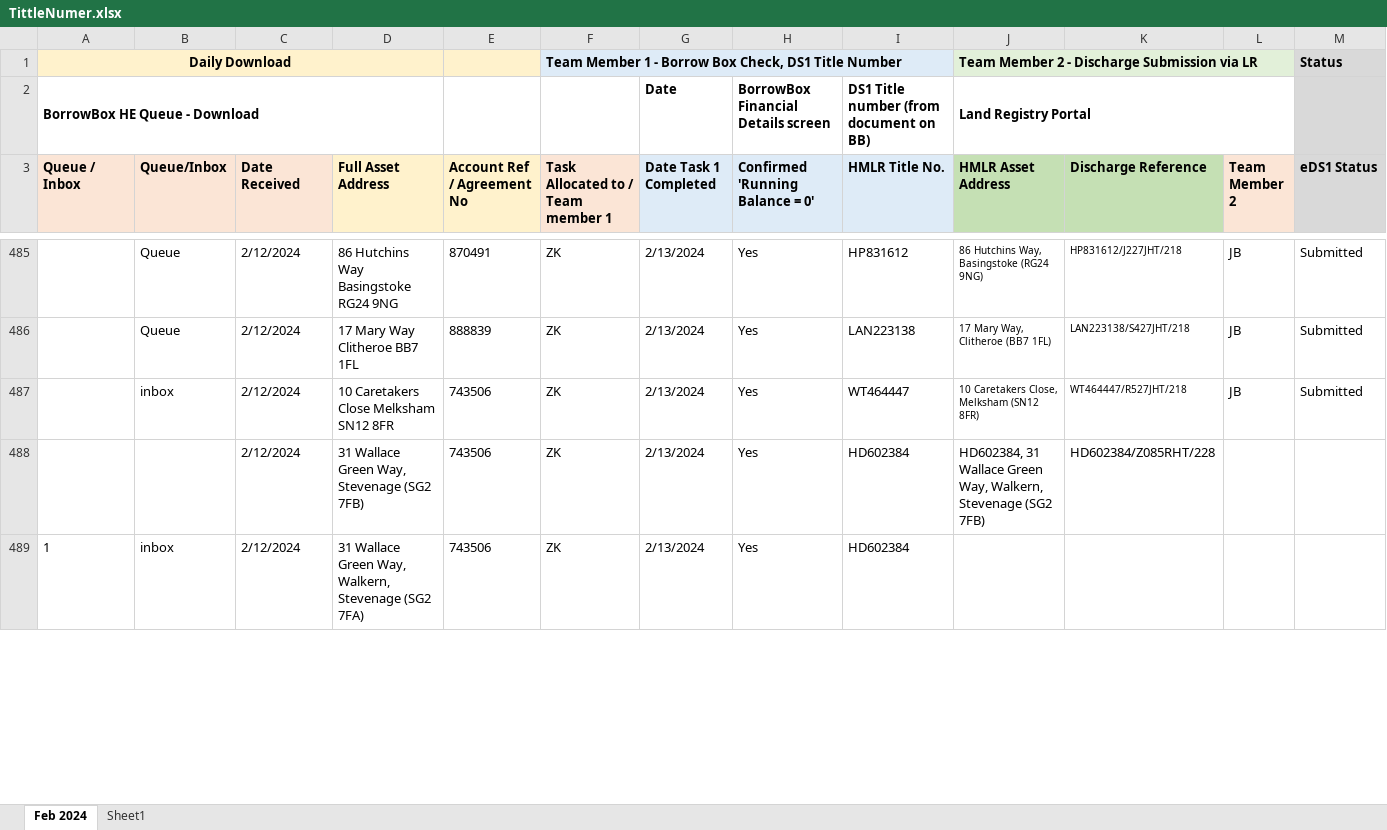
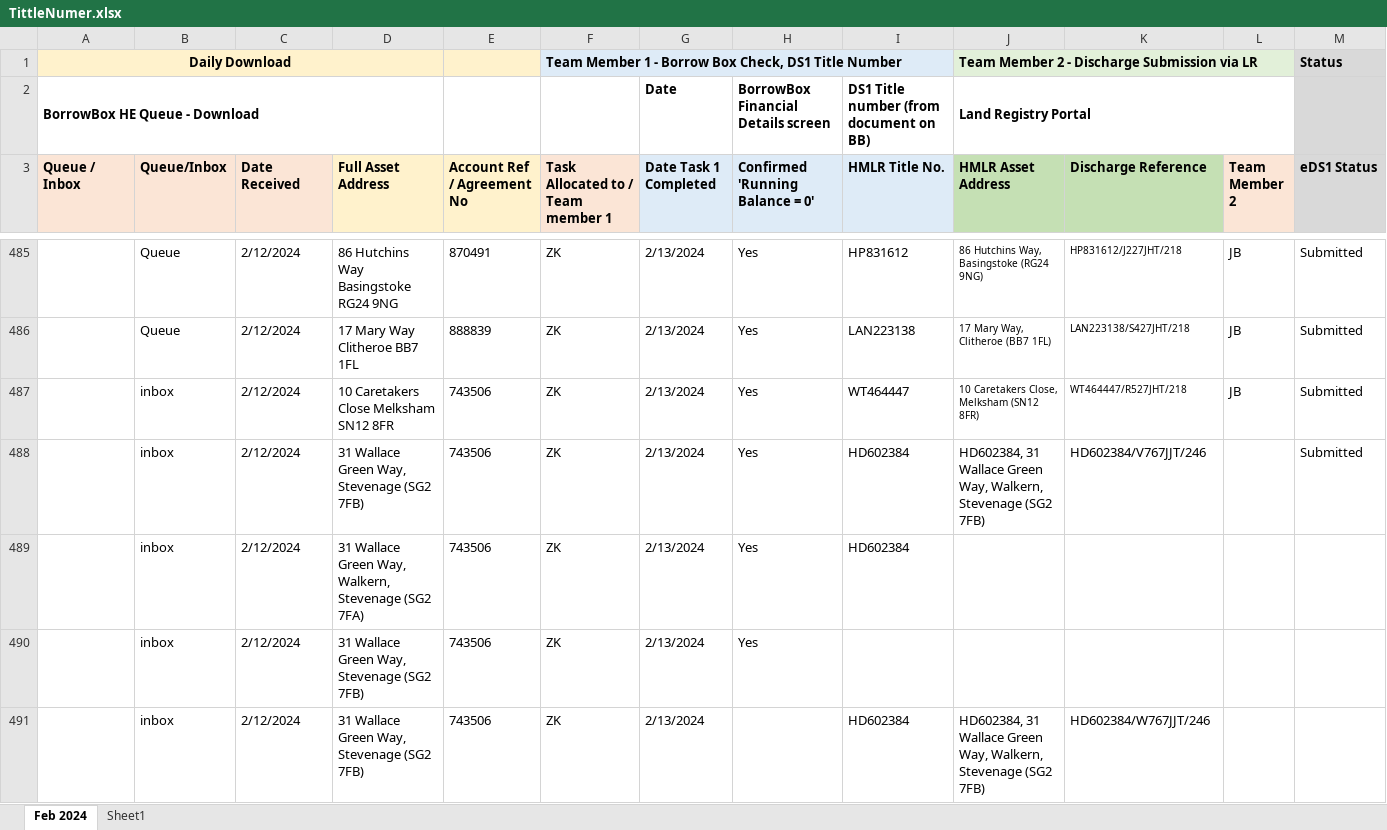
Before and after one commit to lipijain/LandRegistryBulk-Discharge-Automation, an Excel workbook: LandRegistryProject/TestDatas/TittleNumer.xlsx, sheet Feb 2024, drawn as a sheet; only a part is shown, gaps mark what is left out; values as stored, in another font and other column widths than the file's, no borders; charts and pictures and conditional formats not drawn; rows hold the shown columns only; the diff covers the shown part only; the diff names each change by its address in the sheet, - before the commit and + after, or states it on an @@ line.

```diff
--- a/LandRegistryProject/TestDatas/TittleNumer.xlsx (sheet Feb 2024)
+++ b/LandRegistryProject/TestDatas/TittleNumer.xlsx (sheet Feb 2024)
-B488 (Queue/Inbox): (empty)
+B488 (Queue/Inbox): inbox
-K488 (Discharge Reference): HD602384/Z085RHT/228
+K488 (Discharge Reference): HD602384/V767JJT/246
-M488 (eDS1 Status): (empty)
+M488 (eDS1 Status): Submitted
-A489 (Queue / Inbox): 1
+A489 (Queue / Inbox): (empty)
+row 490:  | inbox | 2/12/2024 | 31 Wallace Green Way, Stevenage (SG2 7FB) | 743506 | ZK | 2/13/2024 | Yes
+row 491:  | inbox | 2/12/2024 | 31 Wallace Green Way, Stevenage (SG2 7FB) | 743506 | ZK | 2/13/2024 |  | HD602384 | HD602384, 31 Wallace Green Way, Walkern, Stevenage (SG2 7FB) | HD602384/W767JJT/246
```
Also changed, not shown: 7 added rows, 2 removed rows and 9 edited cells elsewhere in this sheet, charts or pictures, 1 other file.
